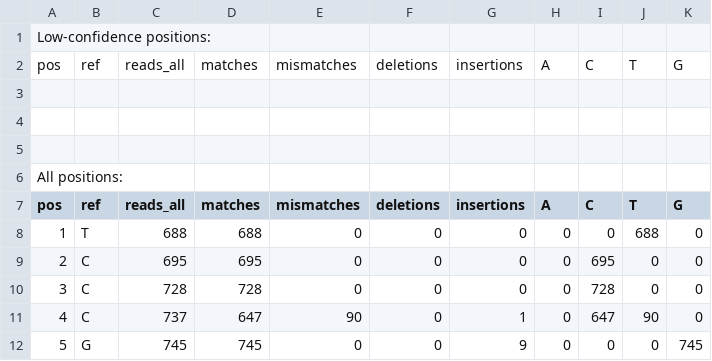
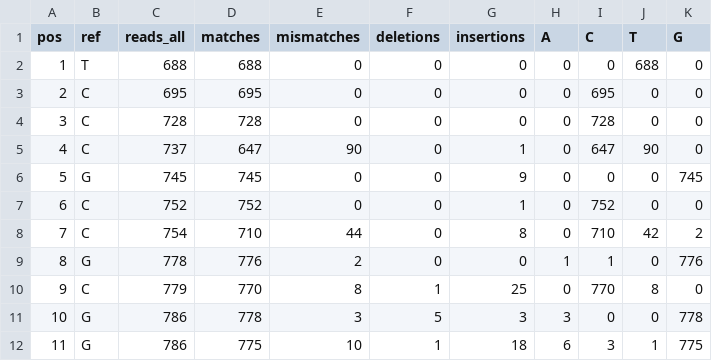
Before and after one commit to Jperea02/Genetic-Stability-Fatty-Alcohol-Data-Analysis, a CSV file: Jokodola_H3P_1_AXPFAR_p3_stats.csv, drawn as a sheet; only a part is shown; the shorter side is filled out with more unchanged rows.

Commit message:
Update Jokodola_H3P_1_AXPFAR_p3_stats.csv

```diff
--- a/Jokodola_H3P_1_AXPFAR_p3_stats.csv
+++ b/Jokodola_H3P_1_AXPFAR_p3_stats.csv
@@ -1,7 +1 @@
-Low-confidence positions:
-pos,ref,reads_all,matches,mismatches,deletions,insertions,A,C,T,G
-
-
-
-All positions:
 pos,ref,reads_all,matches,mismatches,deletions,insertions,A,C,T,G
```
